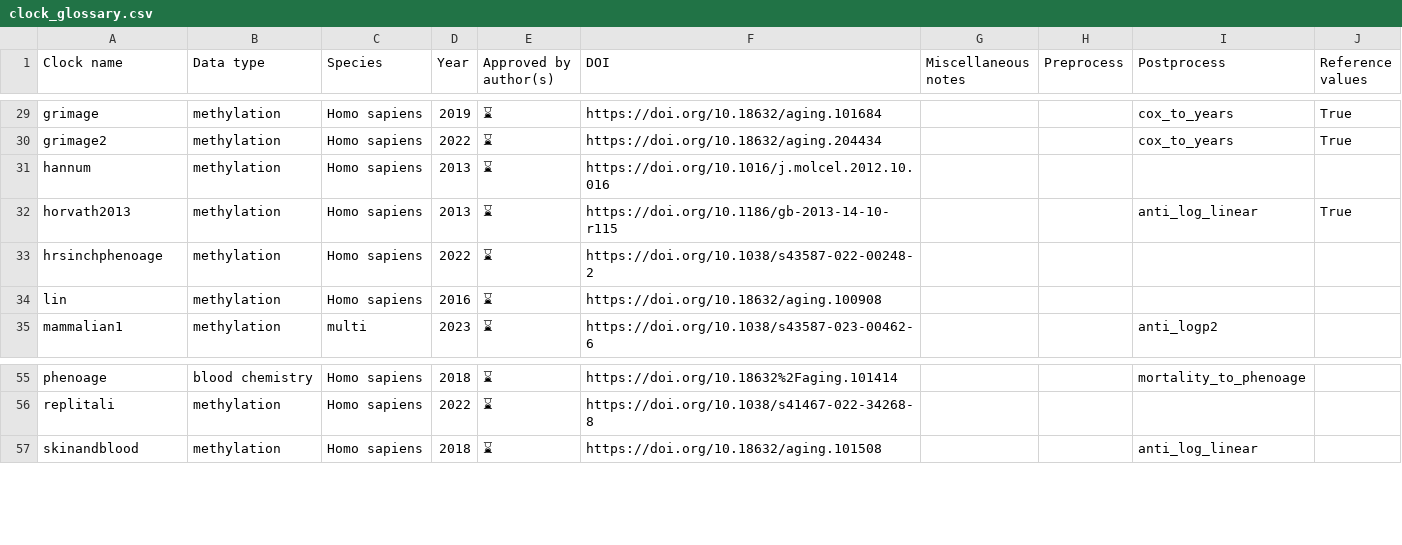
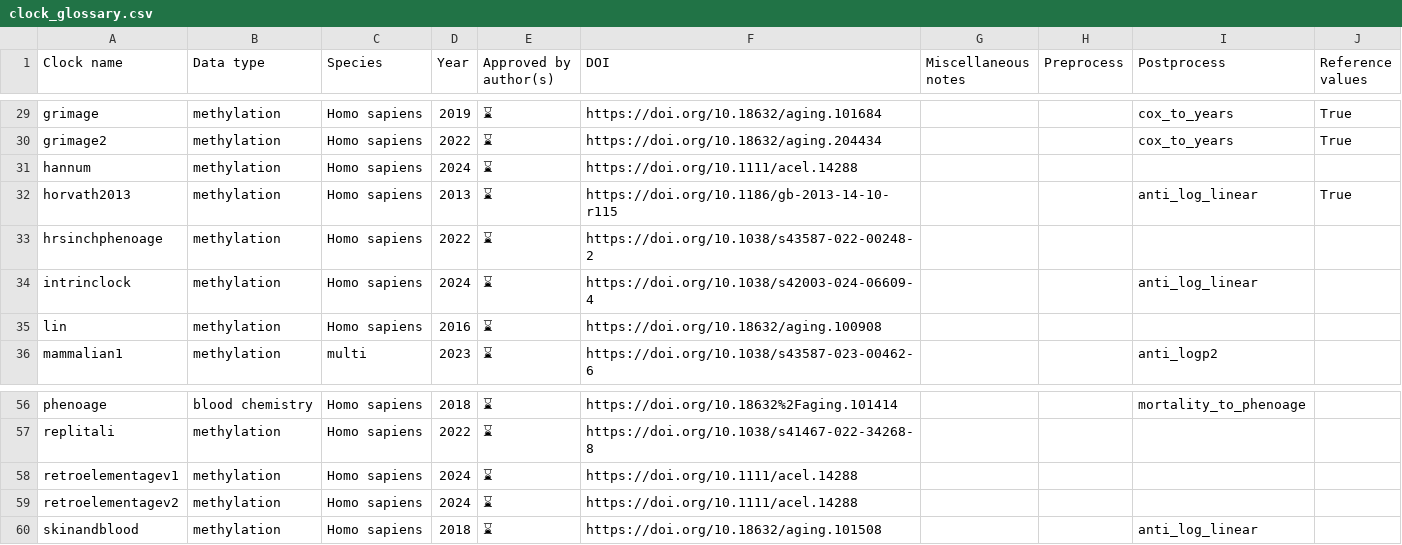
Before and after one commit to rsinghlab/pyaging, a CSV file: docs/_static/clock_glossary.csv, drawn as a sheet; only a part is shown, gaps mark what is left out.

```diff
--- a/docs/_static/clock_glossary.csv
+++ b/docs/_static/clock_glossary.csv
@@ -30,5 +30,6 @@ grimage,methylation,Homo sapiens,2019,⌛,https://doi.org/10.18632/aging.101684,
 grimage2,methylation,Homo sapiens,2022,⌛,https://doi.org/10.18632/aging.204434,,,cox_to_years,True
-hannum,methylation,Homo sapiens,2013,⌛,https://doi.org/10.1016/j.molcel.2012.10.016,,,,
+hannum,methylation,Homo sapiens,2024,⌛,https://doi.org/10.1111/acel.14288,,,,
 horvath2013,methylation,Homo sapiens,2013,⌛,https://doi.org/10.1186/gb-2013-14-10-r115,,,anti_log_linear,True
 hrsinchphenoage,methylation,Homo sapiens,2022,⌛,https://doi.org/10.1038/s43587-022-00248-2,,,,
+intrinclock,methylation,Homo sapiens,2024,⌛,https://doi.org/10.1038/s42003-024-06609-4,,,anti_log_linear,
 lin,methylation,Homo sapiens,2016,⌛,https://doi.org/10.18632/aging.100908,,,,
@@ -56,2 +57,4 @@ phenoage,blood chemistry,Homo sapiens,2018,⌛,https://doi.org/10.18632%2Faging.
 replitali,methylation,Homo sapiens,2022,⌛,https://doi.org/10.1038/s41467-022-34268-8,,,,
+retroelementagev1,methylation,Homo sapiens,2024,⌛,https://doi.org/10.1111/acel.14288,,,,
+retroelementagev2,methylation,Homo sapiens,2024,⌛,https://doi.org/10.1111/acel.14288,,,,
 skinandblood,methylation,Homo sapiens,2018,⌛,https://doi.org/10.18632/aging.101508,,,anti_log_linear,
```
Also changed, not shown: 4 other files.
